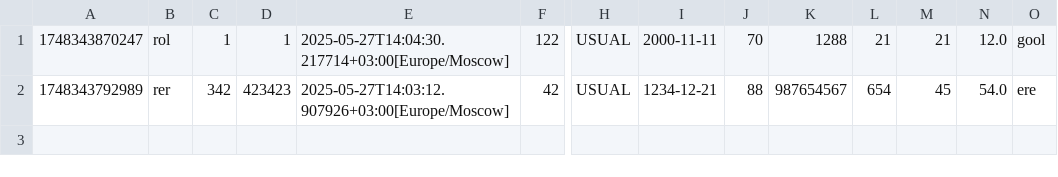
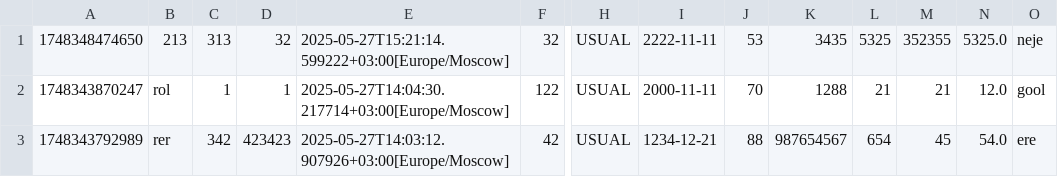
Before and after one commit to N1kLeS/ITMO-Proga-Lab_7, a CSV file: collection.csv, drawn as a sheet; only a part is shown, gaps mark what is left out; rows hold the shown columns only; the diff names each change by its address in the sheet, - before the commit and + after, or states it on an @@ line.

Commit message:
просто

```diff
--- a/collection.csv
+++ b/collection.csv
+row 1: 1748348474650 | 213 | 313 | 32 | 2025-05-27T15:21:14.599222+03:00[Europe/Moscow] | 32 | USUAL | 2222-11-11 | 53 | 3435 | 5325 | 352355 | 5325.0 | neje
```
